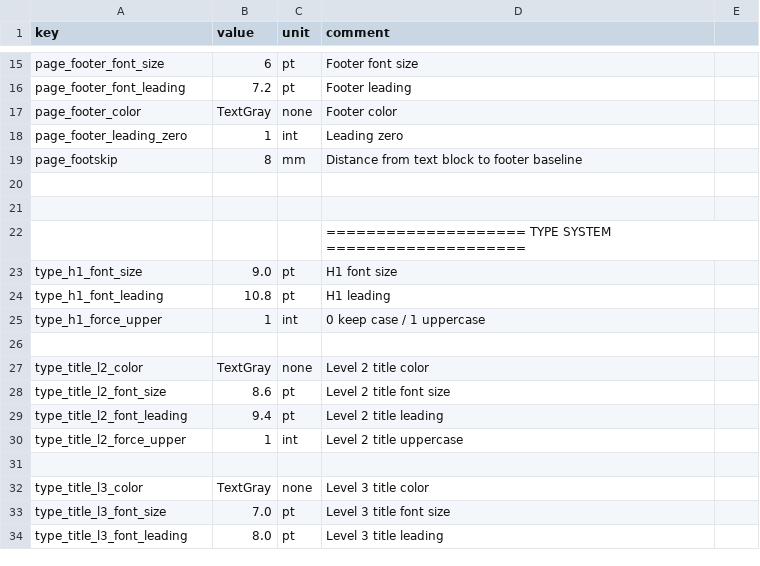
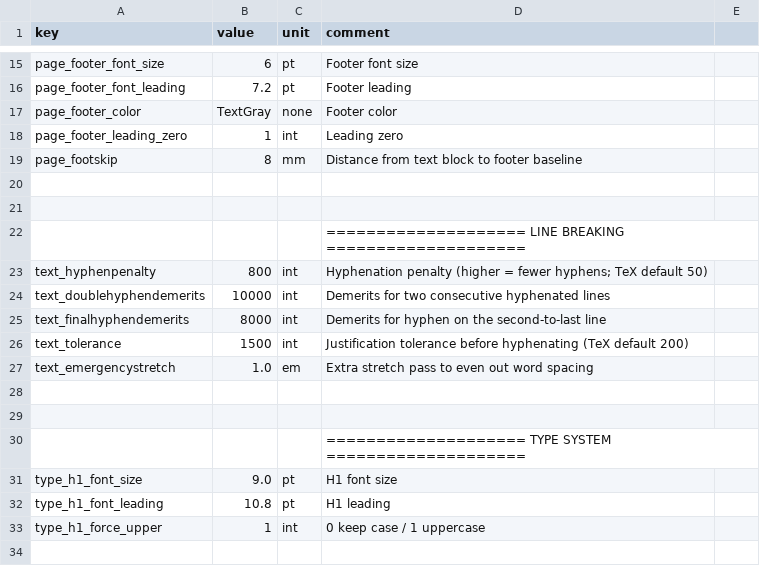
Before and after one commit to Bingboom/auto-manual, a CSV file: data/layout_params.csv, drawn as a sheet; only a part is shown, gaps mark what is left out; the shorter side is filled out with more unchanged rows; the diff names each change by its address in the sheet, - before the commit and + after, or states it on an @@ line.

```diff
--- a/data/layout_params.csv
+++ b/data/layout_params.csv
+row 22:  |  |  | ==================== LINE BREAKING ====================
+row 23: text_hyphenpenalty | 800 | int | Hyphenation penalty (higher = fewer hyphens; TeX default 50)
+row 24: text_doublehyphendemerits | 10000 | int | Demerits for two consecutive hyphenated lines
+row 25: text_finalhyphendemerits | 8000 | int | Demerits for hyphen on the second-to-last line
+row 26: text_tolerance | 1500 | int | Justification tolerance before hyphenating (TeX default 200)
+row 27: text_emergencystretch | 1.0 | em | Extra stretch pass to even out word spacing
+row 28: (empty)
+row 29: (empty)
```
Also changed, not shown: 8 other files.
